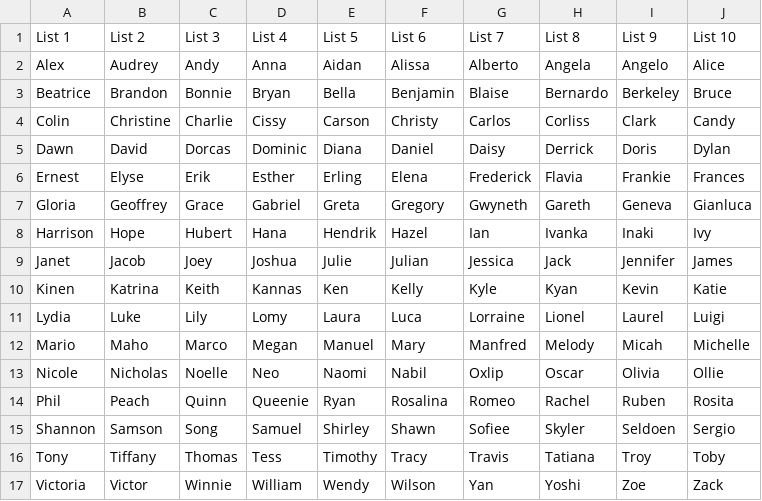
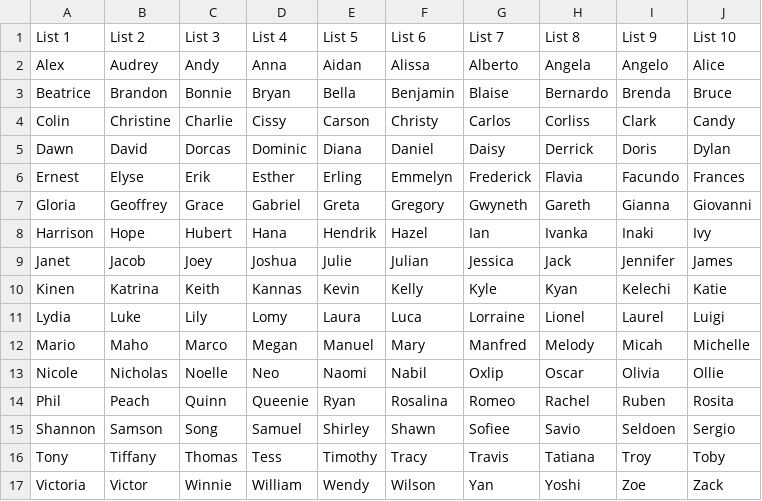
Before and after one commit to Luigi728/ExtraTrack_Github, a CSV file: RCP_Analysis/Storm_Name_List.csv, drawn as a sheet.

```diff
--- a/RCP_Analysis/Storm_Name_List.csv
+++ b/RCP_Analysis/Storm_Name_List.csv
@@ -2,10 +2,10 @@
 Alex,Audrey,Andy,Anna,Aidan,Alissa,Alberto,Angela,Angelo,Alice
-Beatrice,Brandon,Bonnie,Bryan,Bella,Benjamin,Blaise,Bernardo,Berkeley,Bruce
+Beatrice,Brandon,Bonnie,Bryan,Bella,Benjamin,Blaise,Bernardo,Brenda,Bruce
 Colin,Christine,Charlie,Cissy,Carson,Christy,Carlos,Corliss,Clark,Candy
 Dawn,David,Dorcas,Dominic,Diana,Daniel,Daisy,Derrick,Doris,Dylan
-Ernest,Elyse,Erik,Esther,Erling,Elena,Frederick,Flavia,Frankie,Frances
-Gloria,Geoffrey,Grace,Gabriel,Greta,Gregory,Gwyneth,Gareth,Geneva,Gianluca
+Ernest,Elyse,Erik,Esther,Erling,Emmelyn,Frederick,Flavia,Facundo,Frances
+Gloria,Geoffrey,Grace,Gabriel,Greta,Gregory,Gwyneth,Gareth,Gianna,Giovanni
 Harrison,Hope,Hubert,Hana,Hendrik,Hazel,Ian,Ivanka,Inaki,Ivy
 Janet,Jacob,Joey,Joshua,Julie,Julian,Jessica,Jack,Jennifer,James
-Kinen,Katrina,Keith,Kannas,Ken,Kelly,Kyle,Kyan,Kevin,Katie
+Kinen,Katrina,Keith,Kannas,Kevin,Kelly,Kyle,Kyan,Kelechi,Katie
 Lydia,Luke,Lily,Lomy,Laura,Luca,Lorraine,Lionel,Laurel,Luigi
@@ -14,3 +14,3 @@ Nicole,Nicholas,Noelle,Neo,Naomi,Nabil,Oxlip,Oscar,Olivia,Ollie
 Phil,Peach,Quinn,Queenie,Ryan,Rosalina,Romeo,Rachel,Ruben,Rosita
-Shannon,Samson,Song,Samuel,Shirley,Shawn,Sofiee,Skyler,Seldoen,Sergio
+Shannon,Samson,Song,Samuel,Shirley,Shawn,Sofiee,Savio,Seldoen,Sergio
 Tony,Tiffany,Thomas,Tess,Timothy,Tracy,Travis,Tatiana,Troy,Toby
```
Also changed, not shown: 11 other files.
